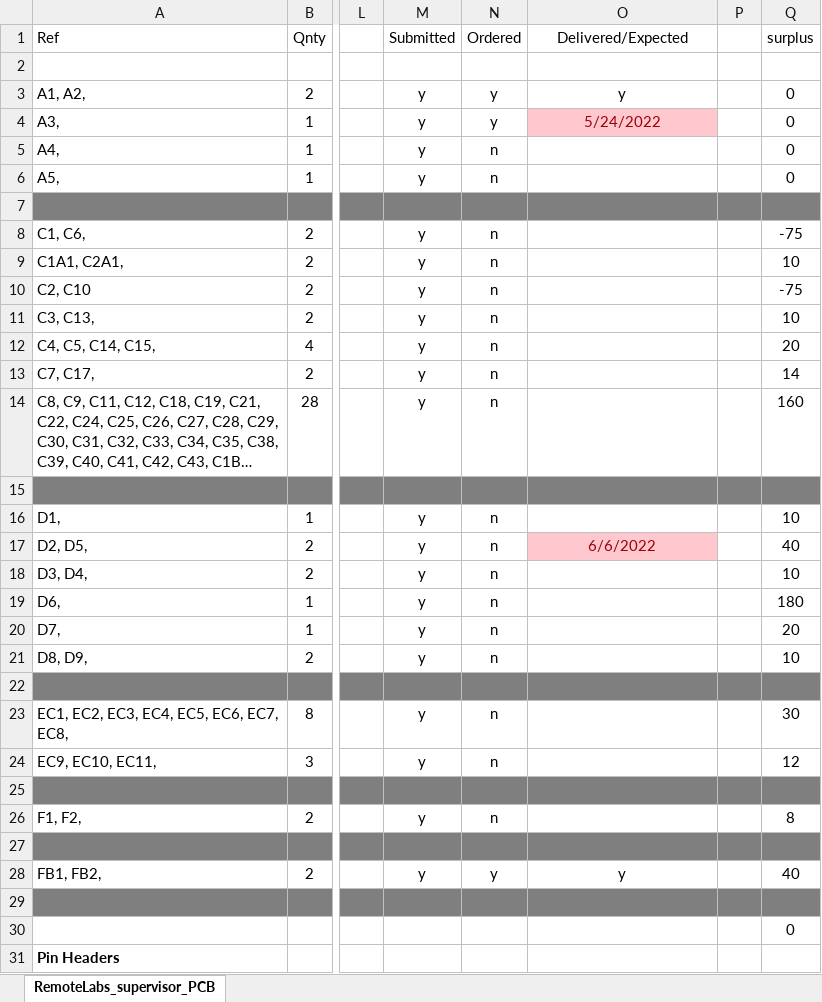
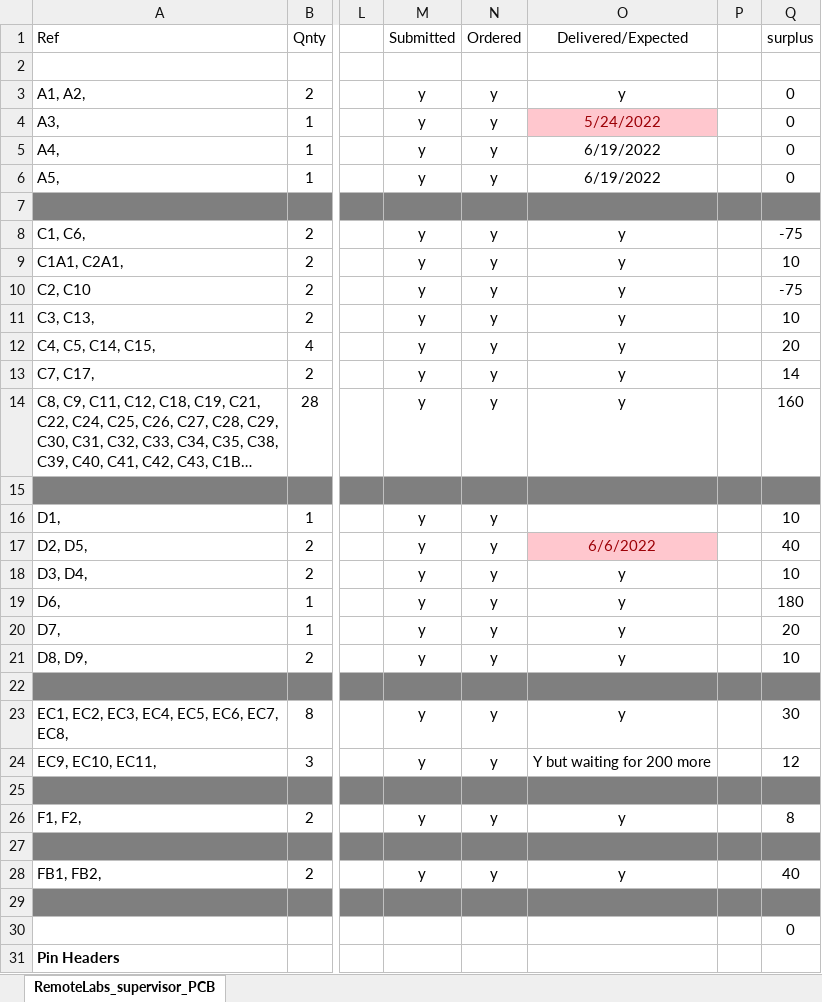
Before and after one commit to practable/supervisor-pcb, an Excel workbook: RemoteLabs_supervisor_PCB/RemoteLabs_supervisor_PCB clean.xlsm, sheet RemoteLabs_supervisor_PCB, drawn as a sheet; only a part is shown, gaps mark what is left out; long unchanged cells end in …; values as stored, in another font and other column widths than the file's, no borders; conditional formats not drawn; the diff covers the shown part only; the diff names each change by its address in the sheet, - before the commit and + after, or states it on an @@ line.

```diff
--- a/RemoteLabs_supervisor_PCB/RemoteLabs_supervisor_PCB clean.xlsm (sheet RemoteLabs_supervisor_PCB)
+++ b/RemoteLabs_supervisor_PCB/RemoteLabs_supervisor_PCB clean.xlsm (sheet RemoteLabs_supervisor_PCB)
-N5:N6 (Ordered): n
+N5:N6 (Ordered): y
-O5:O6 (Delivered/Expected): (empty)
+O5:O6 (Delivered/Expected): 6/19/2022
-N8:N14 (Ordered): n
+N8:N14 (Ordered): y
-O8:O14 (Delivered/Expected): (empty)
+O8:O14 (Delivered/Expected): y
-N16:N21 (Ordered): n
+N16:N21 (Ordered): y
-O18:O21 (Delivered/Expected): (empty)
+O18:O21 (Delivered/Expected): y
-N23:N24 (Ordered): n
+N23:N24 (Ordered): y
-O23 (Delivered/Expected): (empty)
+O23 (Delivered/Expected): y
-O24 (Delivered/Expected): (empty)
+O24 (Delivered/Expected): Y but waiting for 200 more
-N26 (Ordered): n
+N26 (Ordered): y
-O26 (Delivered/Expected): (empty)
+O26 (Delivered/Expected): y
```
Also changed, not shown: 52 edited cells elsewhere in this sheet, 8 other files.
